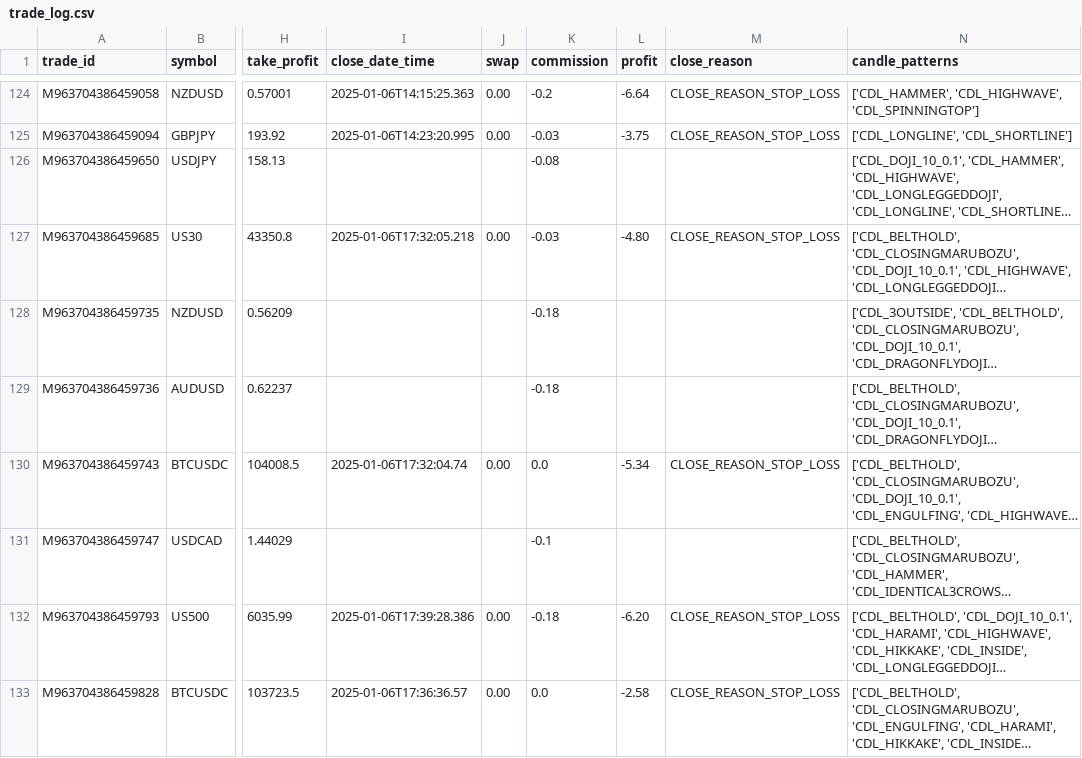
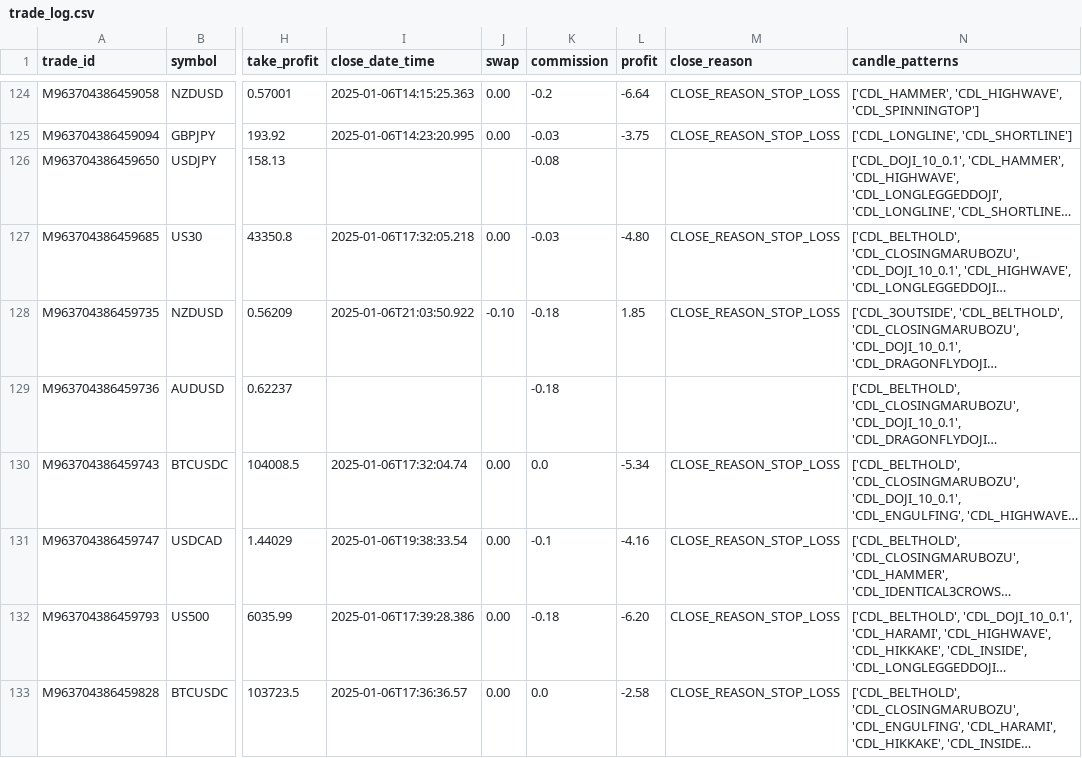
Before and after one commit to Gitchegumi/CTI_Scripts, a CSV file: py_scripts/logs/trade_log.csv, drawn as a sheet; only a part is shown, gaps mark what is left out; long unchanged cells end in …; the diff covers the shown part only; the diff names each change by its address in the sheet, - before the commit and + after, or states it on an @@ line.

```diff
--- a/py_scripts/logs/trade_log.csv
+++ b/py_scripts/logs/trade_log.csv
-I128 (close_date_time): (empty)
+I128 (close_date_time): 2025-01-06T21:03:50.922
-J128 (swap): (empty)
+J128 (swap): -0.10
-L128 (profit): (empty)
+L128 (profit): 1.85
-M128 (close_reason): (empty)
+M128 (close_reason): CLOSE_REASON_STOP_LOSS
-I131 (close_date_time): (empty)
+I131 (close_date_time): 2025-01-06T19:38:33.54
-J131 (swap): (empty)
+J131 (swap): 0.00
-L131 (profit): (empty)
+L131 (profit): -4.16
-M131 (close_reason): (empty)
+M131 (close_reason): CLOSE_REASON_STOP_LOSS
```
Also changed, not shown: 2 added rows and 4 edited cells elsewhere in this file, 1 other file.
